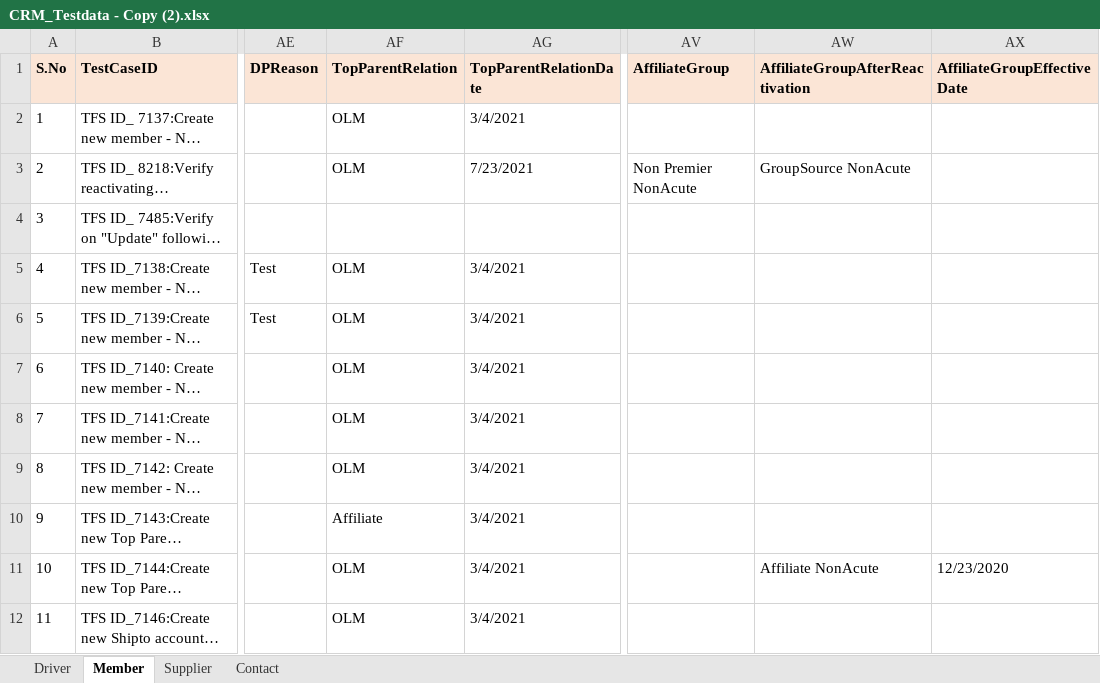
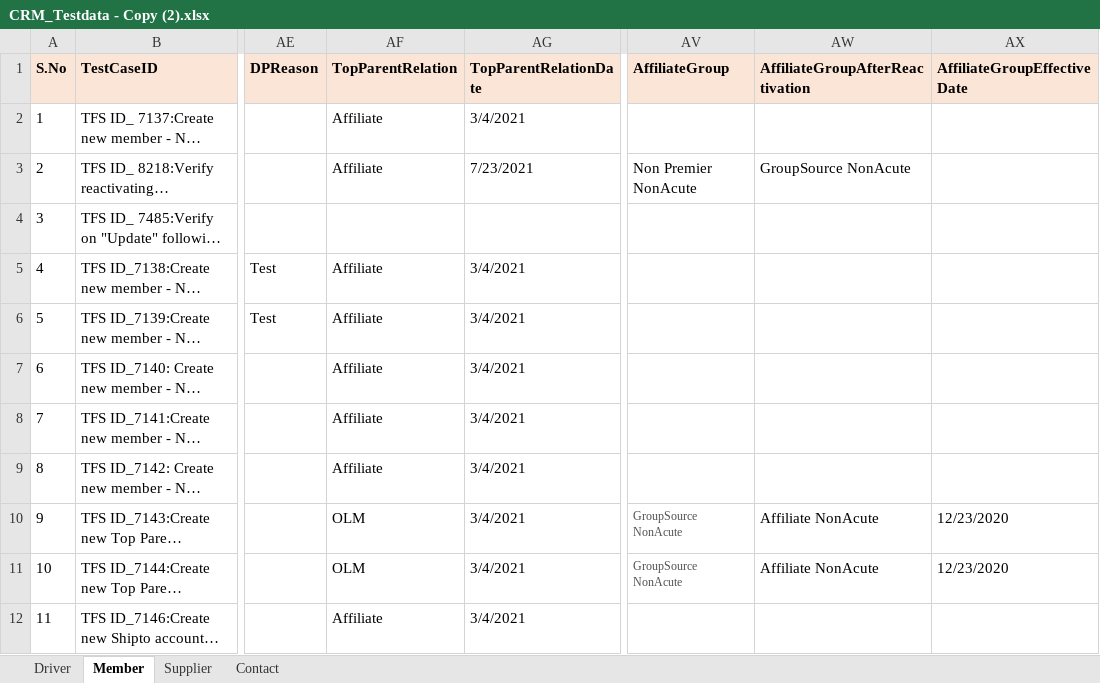
Before and after one commit to GomathiPriya20/Dynamics-CRM-Stage, an Excel workbook: data/CRM_Testdata - Copy (2).xlsx, sheet Member, drawn as a sheet; only a part is shown, gaps mark what is left out; long unchanged cells end in …; values as stored, in another font and other column widths than the file's, no borders; the diff covers the shown part only; the diff names each change by its address in the sheet, - before the commit and + after, or states it on an @@ line.

```diff
--- a/data/CRM_Testdata - Copy (2).xlsx (sheet Member)
+++ b/data/CRM_Testdata - Copy (2).xlsx (sheet Member)
-AF2:AF3 (TopParentRelation): OLM
+AF2:AF3 (TopParentRelation): Affiliate
-AF5:AF9 (TopParentRelation): OLM
+AF5:AF9 (TopParentRelation): Affiliate
-AF10 (TopParentRelation): Affiliate
+AF10 (TopParentRelation): OLM
-AV10:AV11 (AffiliateGroup): (empty)
+AV10:AV11 (AffiliateGroup): GroupSource NonAcute
-AW10 (AffiliateGroupAfterReactivation): (empty)
+AW10 (AffiliateGroupAfterReactivation): Affiliate NonAcute
-AX10 (AffiliateGroupEffectiveDate): (empty)
+AX10 (AffiliateGroupEffectiveDate): 12/23/2020
-AF12 (TopParentRelation): OLM
+AF12 (TopParentRelation): Affiliate
```
Also changed, not shown: 11 edited cells elsewhere in this sheet, sheet Driver, sheet Contact, data/CRM_Testdata - Copy.xlsx, data/CRM_Testdata.xlsx, 54 other files.
